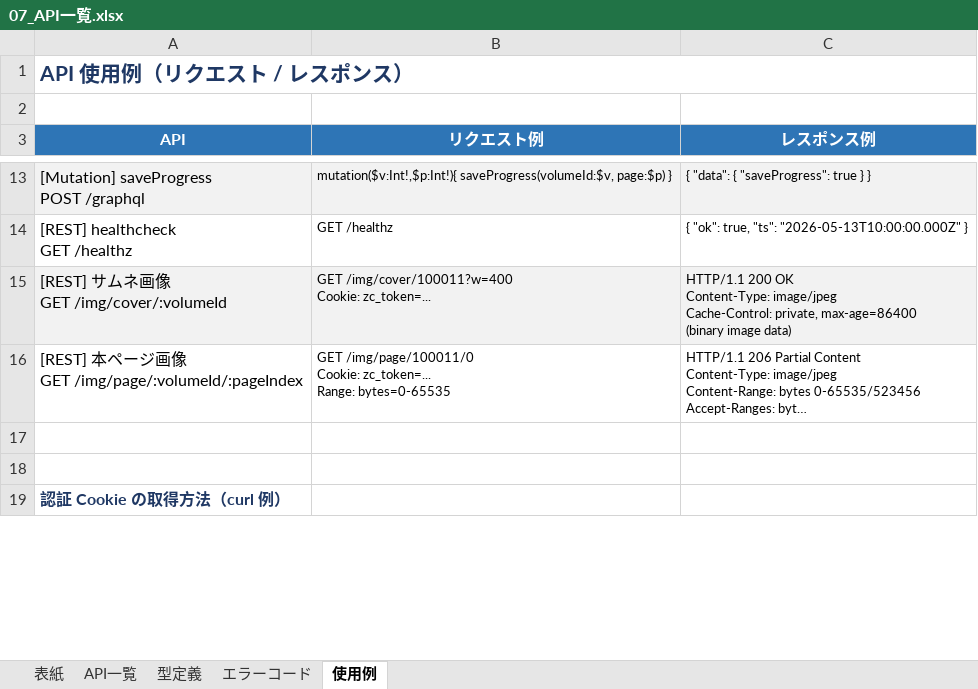
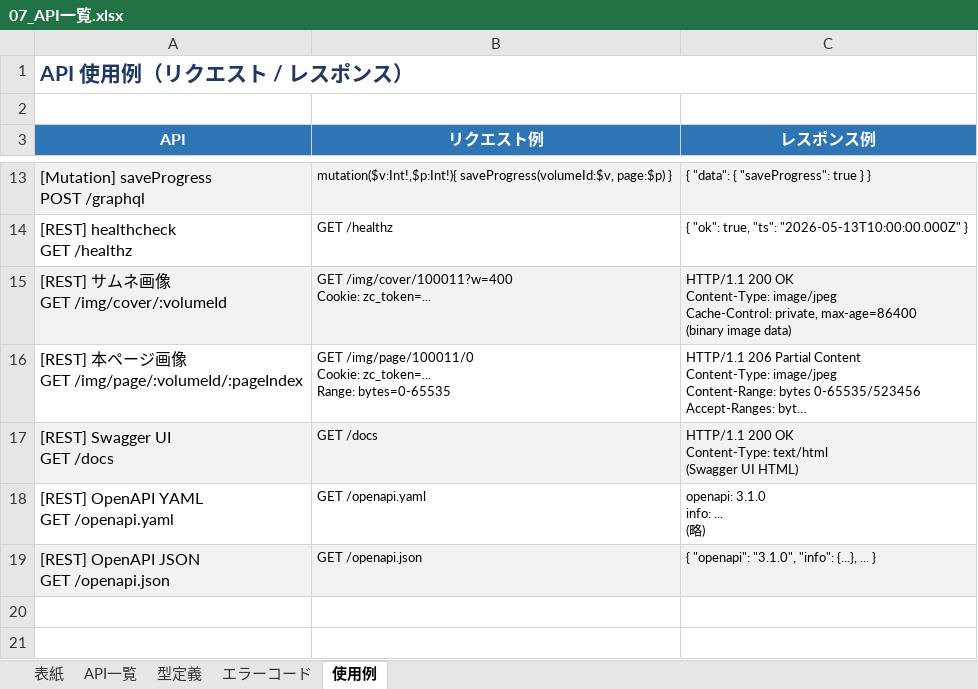
Before and after one commit to takedashuma/bcomic, an Excel workbook: docs/07_API一覧.xlsx, sheet 使用例, drawn as a sheet; only a part is shown, gaps mark what is left out; the shorter side is filled out with more unchanged rows; long unchanged cells end in …; values as stored, in another font and other column widths than the file's, no borders; ↵ is a line break in a cell; the diff names each change by its address in the sheet, - before the commit and + after, or states it on an @@ line.

```diff
--- a/docs/07_API一覧.xlsx (sheet 使用例)
+++ b/docs/07_API一覧.xlsx (sheet 使用例)
+row 17: [REST] Swagger UI ↵ GET /docs | GET /docs | HTTP/1.1 200 OK ↵ Content-Type: text/html ↵ (Swagger UI HTML)
+row 18: [REST] OpenAPI YAML ↵ GET /openapi.yaml | GET /openapi.yaml | openapi: 3.1.0 ↵ info: ... ↵ (略)
+row 19: [REST] OpenAPI JSON ↵ GET /openapi.json | GET /openapi.json | { "openapi": "3.1.0", "info": {...}, ... }
```
Also changed, not shown: sheet API一覧, sheet 表紙, docs/06_テスト項目書.xlsx, 4 other files.
